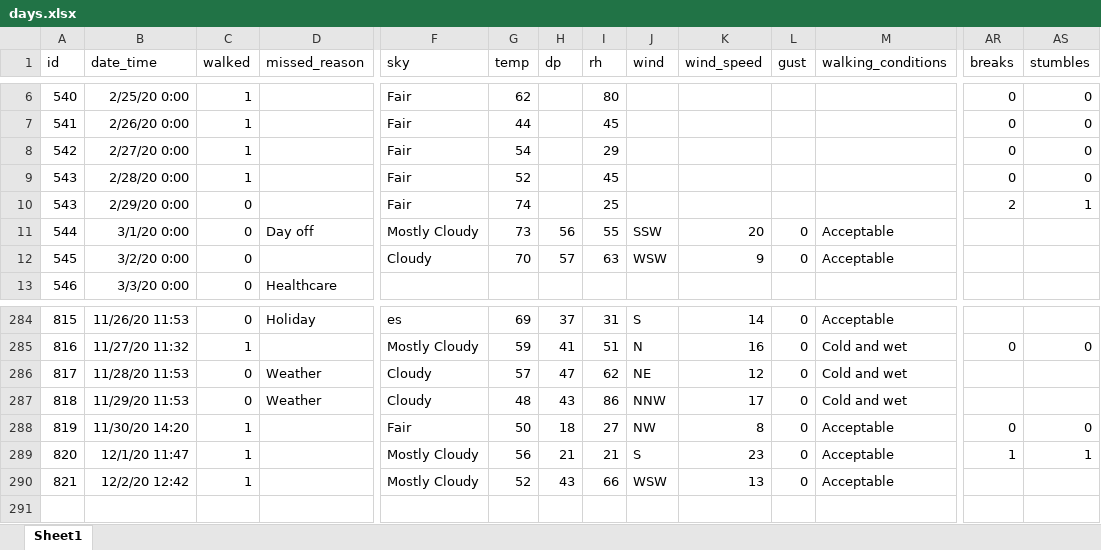
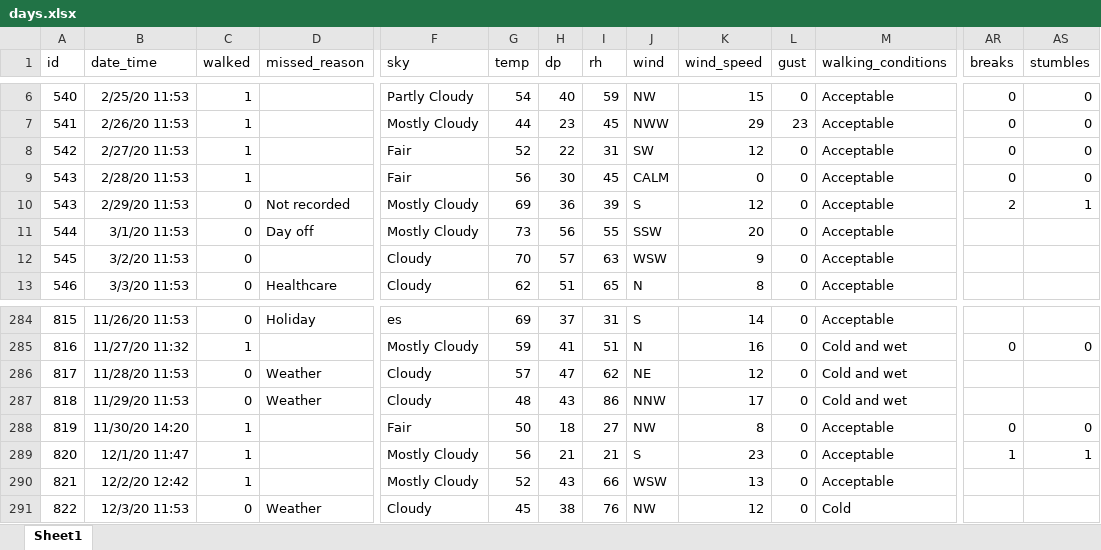
Before and after one commit to gitHubSlinkman/MyWalks, an Excel workbook: data/days.xlsx, sheet Sheet1, drawn as a sheet; only a part is shown, gaps mark what is left out; values as stored, in another font and other column widths than the file's, no borders; removed rows and columns are numbered as before the commit, all else as after; rows hold the shown columns only; the diff covers the shown part only; the diff names each change by its address in the sheet, - before the commit and + after, or states it on an @@ line.

```diff
--- a/data/days.xlsx (sheet Sheet1)
+++ b/data/days.xlsx (sheet Sheet1)
-B6 (date_time): 2/25/20 0:00
+B6 (date_time): 2/25/20 11:53
-F6 (sky): Fair
+F6 (sky): Partly Cloudy
-G6 (temp): 62
+G6 (temp): 54
-H6 (dp): (empty)
+H6 (dp): 40
-I6 (rh): 80
+I6 (rh): 59
-J6 (wind): (empty)
+J6 (wind): NW
-K6 (wind_speed): (empty)
+K6 (wind_speed): 15
-L6 (gust): (empty)
+L6 (gust): 0
-M6:M9 (walking_conditions): (empty)
+M6:M9 (walking_conditions): Acceptable
-B7 (date_time): 2/26/20 0:00
+B7 (date_time): 2/26/20 11:53
-F7 (sky): Fair
+F7 (sky): Mostly Cloudy
-H7 (dp): (empty)
+H7 (dp): 23
-J7 (wind): (empty)
+J7 (wind): NWW
-K7 (wind_speed): (empty)
+K7 (wind_speed): 29
-L7 (gust): (empty)
+L7 (gust): 23
-B8 (date_time): 2/27/20 0:00
+B8 (date_time): 2/27/20 11:53
-G8 (temp): 54
+G8 (temp): 52
-H8 (dp): (empty)
+H8 (dp): 22
-I8 (rh): 29
+I8 (rh): 31
-J8 (wind): (empty)
+J8 (wind): SW
-K8 (wind_speed): (empty)
+K8 (wind_speed): 12
-L8:L9 (gust): (empty)
+L8:L9 (gust): 0
-B9 (date_time): 2/28/20 0:00
+B9 (date_time): 2/28/20 11:53
-G9 (temp): 52
+G9 (temp): 56
-H9 (dp): (empty)
+H9 (dp): 30
-J9 (wind): (empty)
+J9 (wind): CALM
-K9 (wind_speed): (empty)
+K9 (wind_speed): 0
-row 10: 543 | 2/29/20 0:00 | 0 |  | Fair | 74 |  | 25 |  |  |  |  | 2 | 1
+row 10: 543 | 2/29/20 11:53 | 0 | Not recorded | Mostly Cloudy | 69 | 36 | 39 | S | 12 | 0 | Acceptable | 2 | 1
-B11 (date_time): 3/1/20 0:00
+B11 (date_time): 3/1/20 11:53
-B12 (date_time): 3/2/20 0:00
+B12 (date_time): 3/2/20 11:53
-row 13: 546 | 3/3/20 0:00 | 0 | Healthcare
+row 13: 546 | 3/3/20 11:53 | 0 | Healthcare | Cloudy | 62 | 51 | 65 | N | 8 | 0 | Acceptable
+row 291: 822 | 12/3/20 11:53 | 0 | Weather | Cloudy | 45 | 38 | 76 | NW | 12 | 0 | Cold
```
Also changed, not shown: 1 added row, 1 removed row, 117 edited cells and row numbers in column A elsewhere in this sheet, formulas that keep their value.
